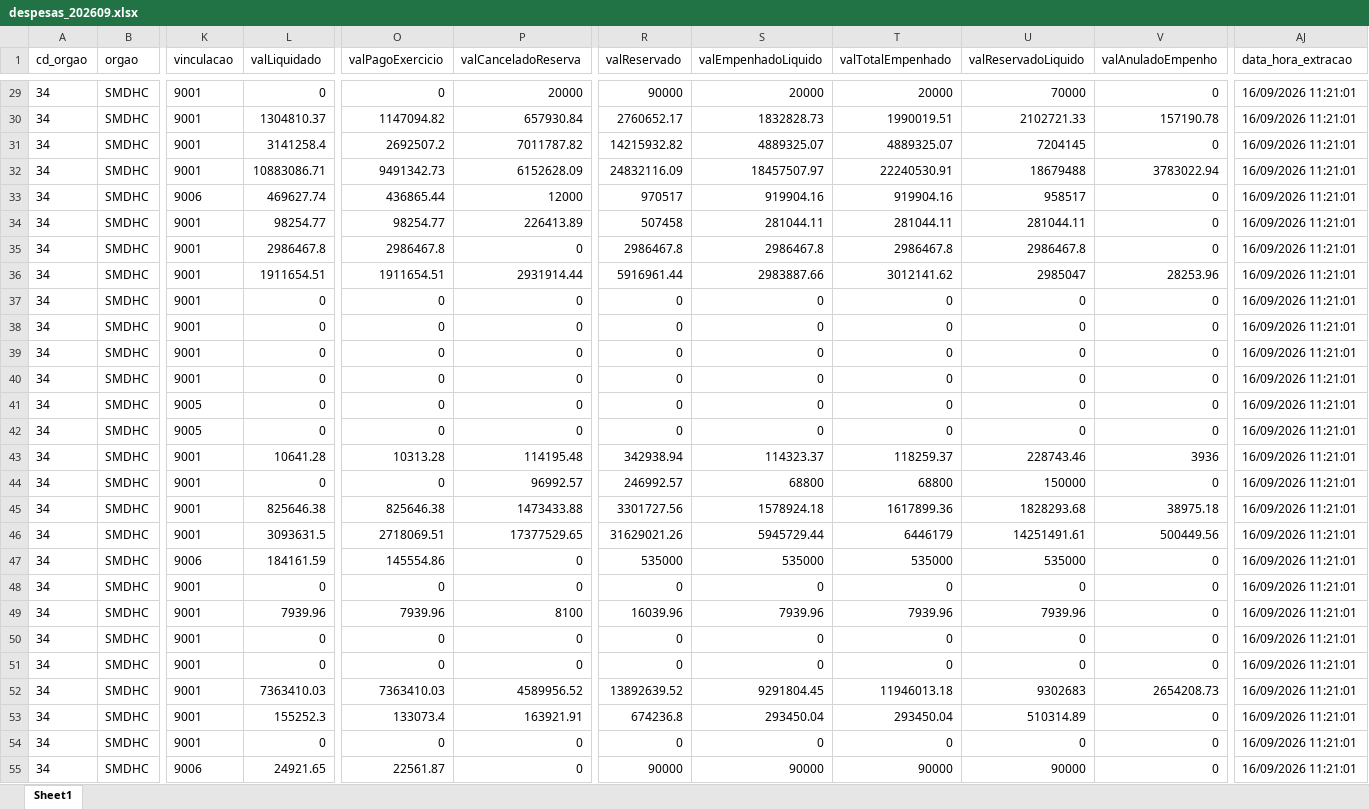
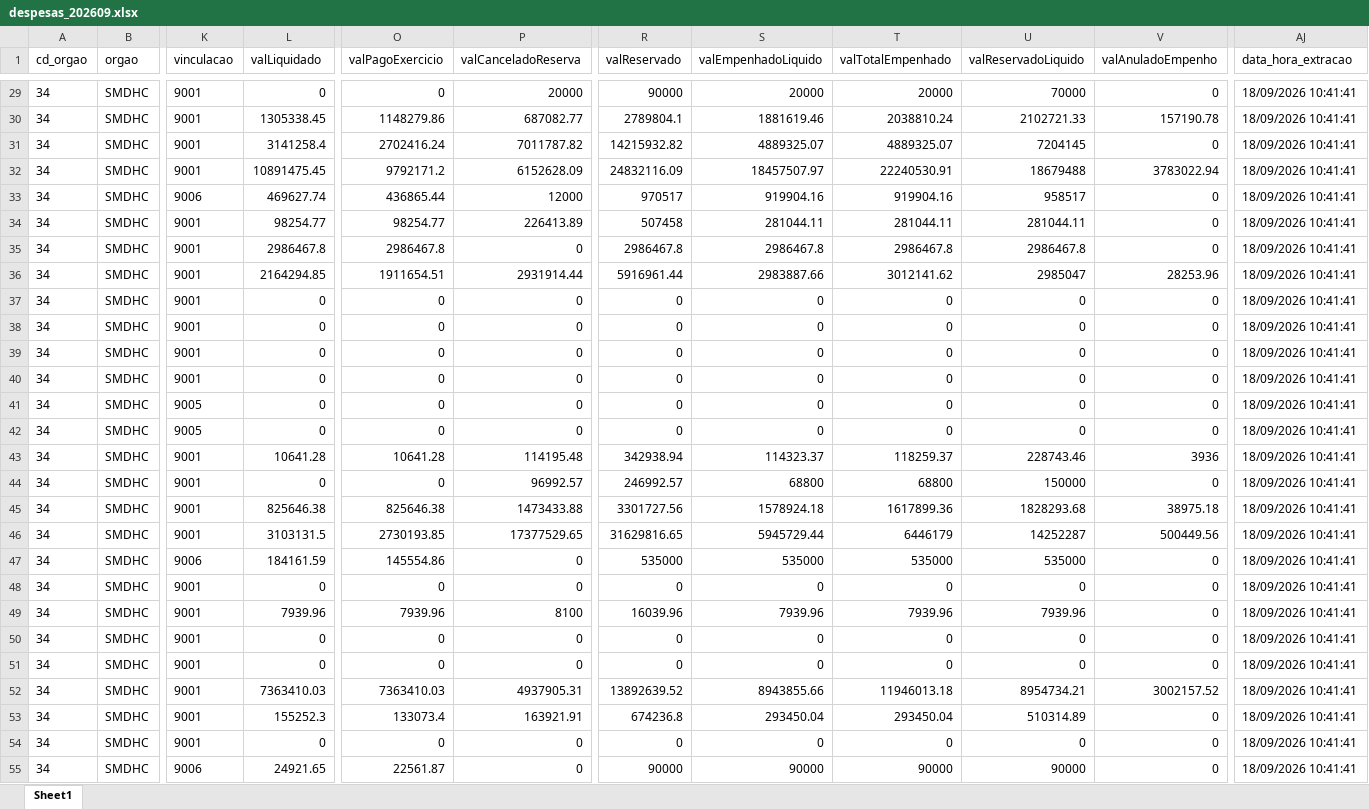
Before and after one commit to NathanSFaita/painel_orcamentario, an Excel workbook: base_despesas/2026/despesas_202609.xlsx, sheet Sheet1, drawn as a sheet; only a part is shown, gaps mark what is left out; values as stored, in another font and other column widths than the file's, no borders; the diff covers the shown part only; the diff names each change by its address in the sheet, - before the commit and + after, or states it on an @@ line.

```diff
--- a/base_despesas/2026/despesas_202609.xlsx (sheet Sheet1)
+++ b/base_despesas/2026/despesas_202609.xlsx (sheet Sheet1)
-AJ29:AJ55 (data_hora_extracao): 16/09/2026 11:21:01
+AJ29:AJ55 (data_hora_extracao): 18/09/2026 10:41:41
-L30 (valLiquidado): 1304810.37
+L30 (valLiquidado): 1305338.45
-O30 (valPagoExercicio): 1147094.82
+O30 (valPagoExercicio): 1148279.86
-P30 (valCanceladoReserva): 657930.84
+P30 (valCanceladoReserva): 687082.77
-R30 (valReservado): 2760652.17
+R30 (valReservado): 2789804.1
-S30 (valEmpenhadoLiquido): 1832828.73
+S30 (valEmpenhadoLiquido): 1881619.46
-T30 (valTotalEmpenhado): 1990019.51
+T30 (valTotalEmpenhado): 2038810.24
-O31 (valPagoExercicio): 2692507.2
+O31 (valPagoExercicio): 2702416.24
-L32 (valLiquidado): 10883086.71
+L32 (valLiquidado): 10891475.45
-O32 (valPagoExercicio): 9491342.73
+O32 (valPagoExercicio): 9792171.2
-L36 (valLiquidado): 1911654.51
+L36 (valLiquidado): 2164294.85
-O43 (valPagoExercicio): 10313.28
+O43 (valPagoExercicio): 10641.28
-L46 (valLiquidado): 3093631.5
+L46 (valLiquidado): 3103131.5
-O46 (valPagoExercicio): 2718069.51
+O46 (valPagoExercicio): 2730193.85
-R46 (valReservado): 31629021.26
+R46 (valReservado): 31629816.65
-U46 (valReservadoLiquido): 14251491.61
+U46 (valReservadoLiquido): 14252287
-P52 (valCanceladoReserva): 4589956.52
+P52 (valCanceladoReserva): 4937905.31
-S52 (valEmpenhadoLiquido): 9291804.45
+S52 (valEmpenhadoLiquido): 8943855.66
-U52 (valReservadoLiquido): 9302683
+U52 (valReservadoLiquido): 8954734.21
-V52 (valAnuladoEmpenho): 2654208.73
+V52 (valAnuladoEmpenho): 3002157.52
```
Also changed, not shown: 270 edited cells elsewhere in this sheet, 4 other files.
